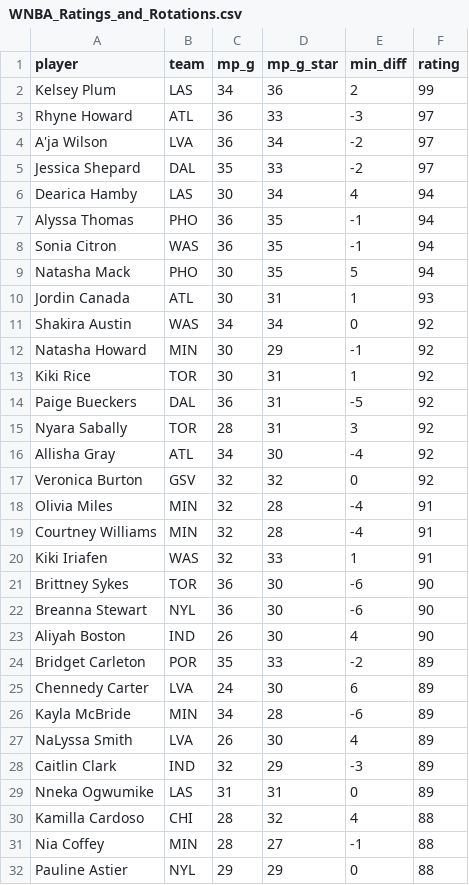
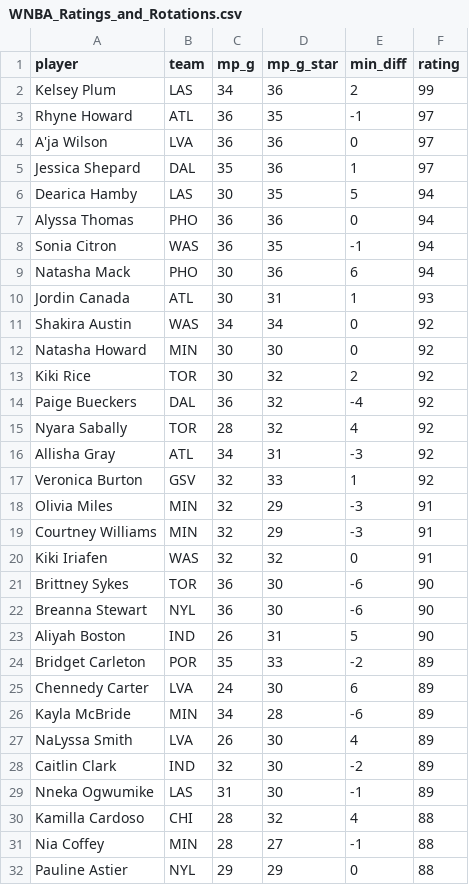
Before and after one commit to joshmartinecon/wnba-ratings, a CSV file: WNBA_Ratings_and_Rotations.csv, drawn as a sheet; only a part is shown; the diff covers the shown part only.

```diff
--- a/WNBA_Ratings_and_Rotations.csv
+++ b/WNBA_Ratings_and_Rotations.csv
@@ -2,23 +2,23 @@
 "Kelsey Plum","LAS",34,36,2,99
-"Rhyne Howard","ATL",36,33,-3,97
-"A'ja Wilson","LVA",36,34,-2,97
-"Jessica Shepard","DAL",35,33,-2,97
-"Dearica Hamby","LAS",30,34,4,94
-"Alyssa Thomas","PHO",36,35,-1,94
+"Rhyne Howard","ATL",36,35,-1,97
+"A'ja Wilson","LVA",36,36,0,97
+"Jessica Shepard","DAL",35,36,1,97
+"Dearica Hamby","LAS",30,35,5,94
+"Alyssa Thomas","PHO",36,36,0,94
 "Sonia Citron","WAS",36,35,-1,94
-"Natasha Mack","PHO",30,35,5,94
+"Natasha Mack","PHO",30,36,6,94
 "Jordin Canada","ATL",30,31,1,93
 "Shakira Austin","WAS",34,34,0,92
-"Natasha Howard","MIN",30,29,-1,92
-"Kiki Rice","TOR",30,31,1,92
-"Paige Bueckers","DAL",36,31,-5,92
-"Nyara Sabally","TOR",28,31,3,92
-"Allisha Gray","ATL",34,30,-4,92
-"Veronica Burton","GSV",32,32,0,92
-"Olivia Miles","MIN",32,28,-4,91
-"Courtney Williams","MIN",32,28,-4,91
-"Kiki Iriafen","WAS",32,33,1,91
+"Natasha Howard","MIN",30,30,0,92
+"Kiki Rice","TOR",30,32,2,92
+"Paige Bueckers","DAL",36,32,-4,92
+"Nyara Sabally","TOR",28,32,4,92
+"Allisha Gray","ATL",34,31,-3,92
+"Veronica Burton","GSV",32,33,1,92
+"Olivia Miles","MIN",32,29,-3,91
+"Courtney Williams","MIN",32,29,-3,91
+"Kiki Iriafen","WAS",32,32,0,91
 "Brittney Sykes","TOR",36,30,-6,90
 "Breanna Stewart","NYL",36,30,-6,90
-"Aliyah Boston","IND",26,30,4,90
+"Aliyah Boston","IND",26,31,5,90
 "Bridget Carleton","POR",35,33,-2,89
@@ -27,4 +27,4 @@
 "NaLyssa Smith","LVA",26,30,4,89
-"Caitlin Clark","IND",32,29,-3,89
-"Nneka Ogwumike","LAS",31,31,0,89
+"Caitlin Clark","IND",32,30,-2,89
+"Nneka Ogwumike","LAS",31,30,-1,89
 "Kamilla Cardoso","CHI",28,32,4,88
```
Also changed, not shown: 106 edited cells elsewhere in this file, WNBA_Team_Ratings.csv, 2 other files.
